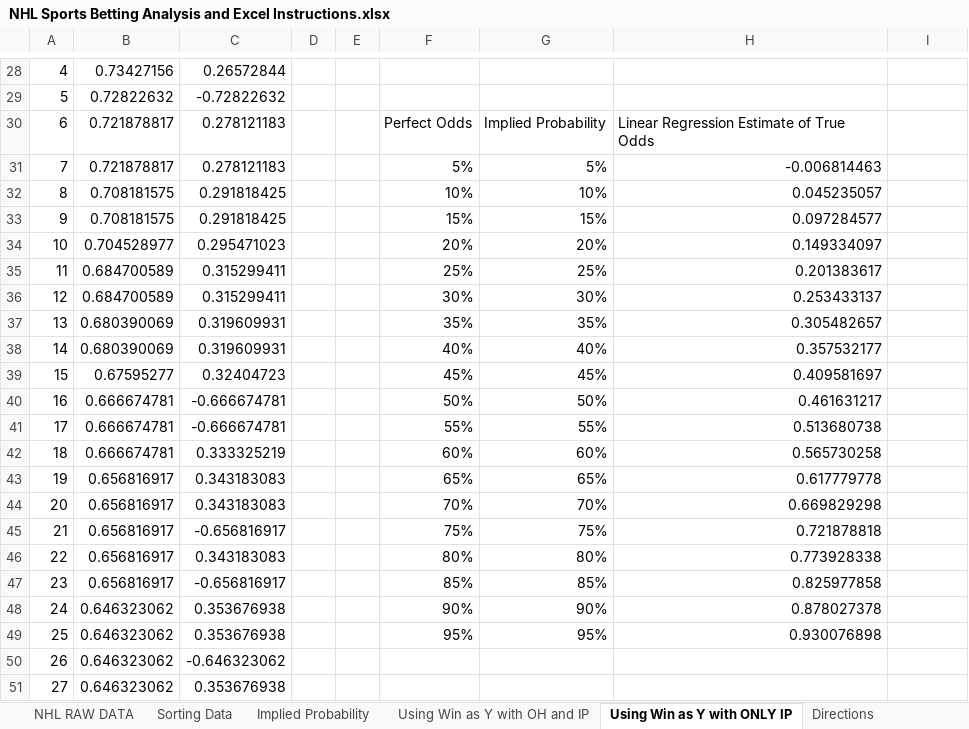
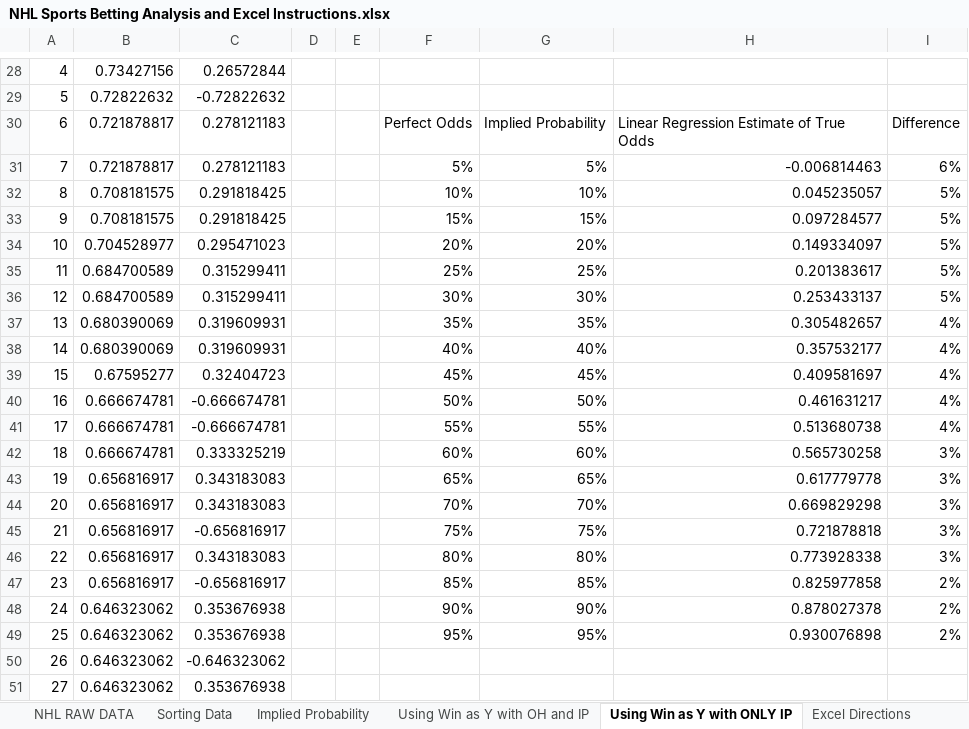
Before and after one commit to AdamShmanske/Analyzing-Expected-vs-Actual-Betting-Odds, an Excel workbook: NHL Sports Betting Analysis and Excel Instructions.xlsx, sheet Using Win as Y with ONLY IP, drawn as a sheet; only a part is shown, gaps mark what is left out; values as stored, in another font and other column widths than the file's, no borders; charts and pictures not drawn; the diff names each change by its address in the sheet, - before the commit and + after, or states it on an @@ line.

Commit message:
Add files via upload
Updated NHL Sports Betting Analysis and Excel Instructions

```diff
--- a/NHL Sports Betting Analysis and Excel Instructions.xlsx (sheet Using Win as Y with ONLY IP)
+++ b/NHL Sports Betting Analysis and Excel Instructions.xlsx (sheet Using Win as Y with ONLY IP)
-sheet tab: Directions
+sheet tab: Excel Directions
-I30: (empty)
+I30: Difference
-I31: (empty)
+I31: 6%
-I32:I36: (empty)
+I32:I36: 5%
-I37:I41: (empty)
+I37:I41: 4%
-I42:I46: (empty)
+I42:I46: 3%
-I47:I49: (empty)
+I47:I49: 2%
```
